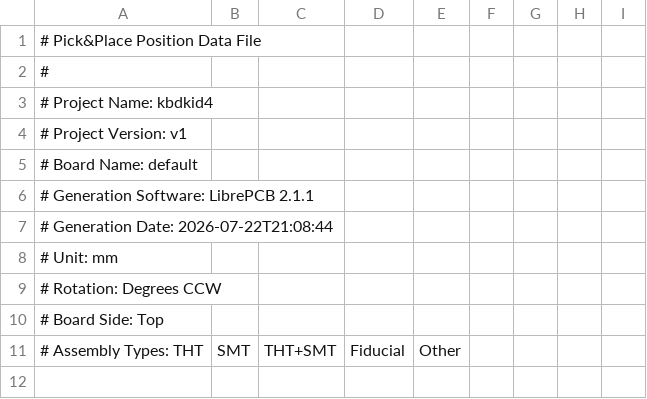
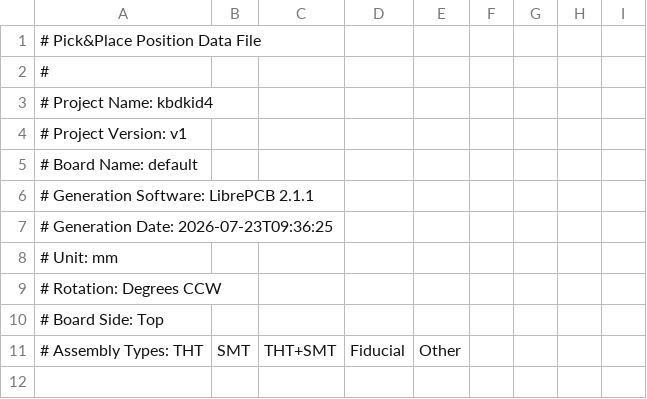
Before and after one commit to Tubbles/kbdkid4, a CSV file: main/kbdkid4/assembly/kbdkid4_v1_PnP_Std_TOP.csv, drawn as a sheet; only a part is shown.

```diff
--- a/main/kbdkid4/assembly/kbdkid4_v1_PnP_Std_TOP.csv
+++ b/main/kbdkid4/assembly/kbdkid4_v1_PnP_Std_TOP.csv
@@ -6,3 +6,3 @@
 # Generation Software: LibrePCB 2.1.1
-# Generation Date:     2026-07-22T21:08:44
+# Generation Date:     2026-07-23T09:36:25
 # Unit:                mm
```
Also changed, not shown: main/kbdkid4/assembly/kbdkid4_v1_PnP_Std_BOT.csv, 21 other files.
